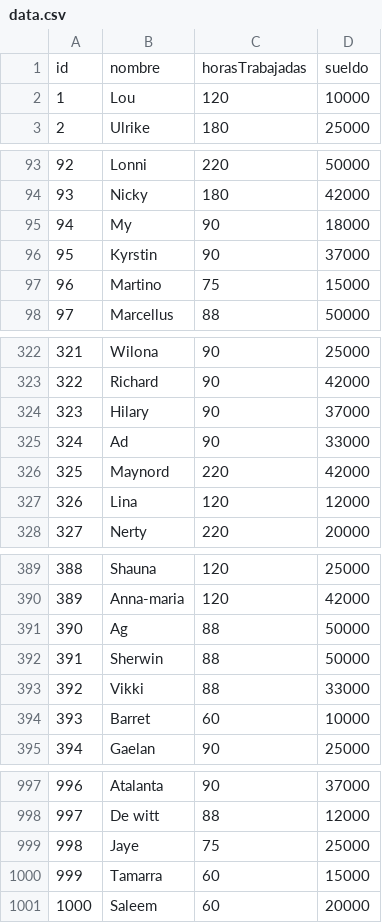
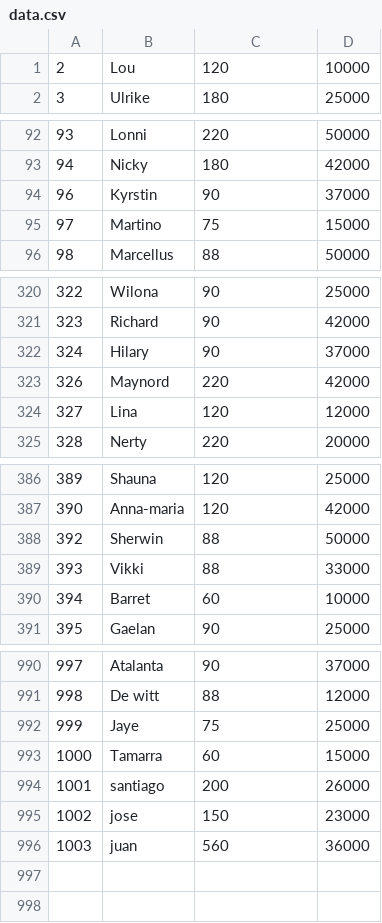
Before and after one commit to santiart/c, a CSV file: TP3/Win_64/data.csv, drawn as a sheet; only a part is shown, gaps mark what is left out; removed rows and columns are numbered as before the commit, all else as after; the diff covers the shown part only; the diff names each change by its address in the sheet, - before the commit and + after, or states it on an @@ line.

```diff
--- a/TP3/Win_64/data.csv
+++ b/TP3/Win_64/data.csv
-row 1: id | nombre | horasTrabajadas | sueldo
@@ column A renumbered between rows 1 and 993 @@
-row 95: 94 | My | 90 | 18000
-row 325: 324 | Ad | 90 | 33000
-row 391: 390 | Ag | 88 | 50000
-row 1001: 1000 | Saleem | 60 | 20000
+row 994: 1001 | santiago | 200 | 26000
+row 995: 1002 | jose | 150 | 23000
+row 996: 1003 | juan | 560 | 36000
```
Also changed, not shown: 3 removed rows elsewhere in this file, 13 other files.
